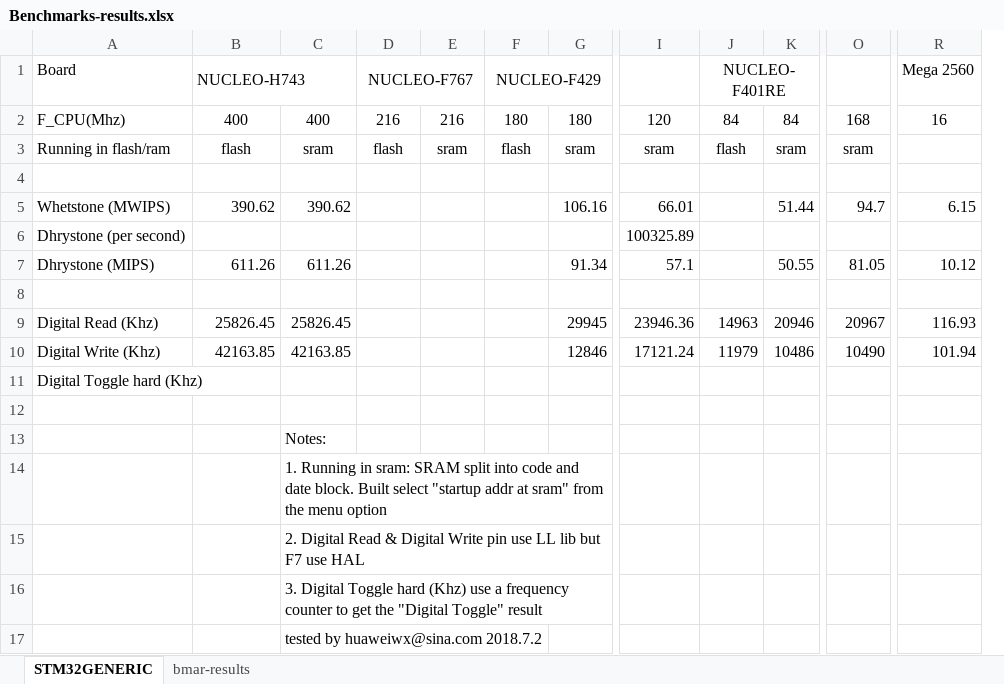
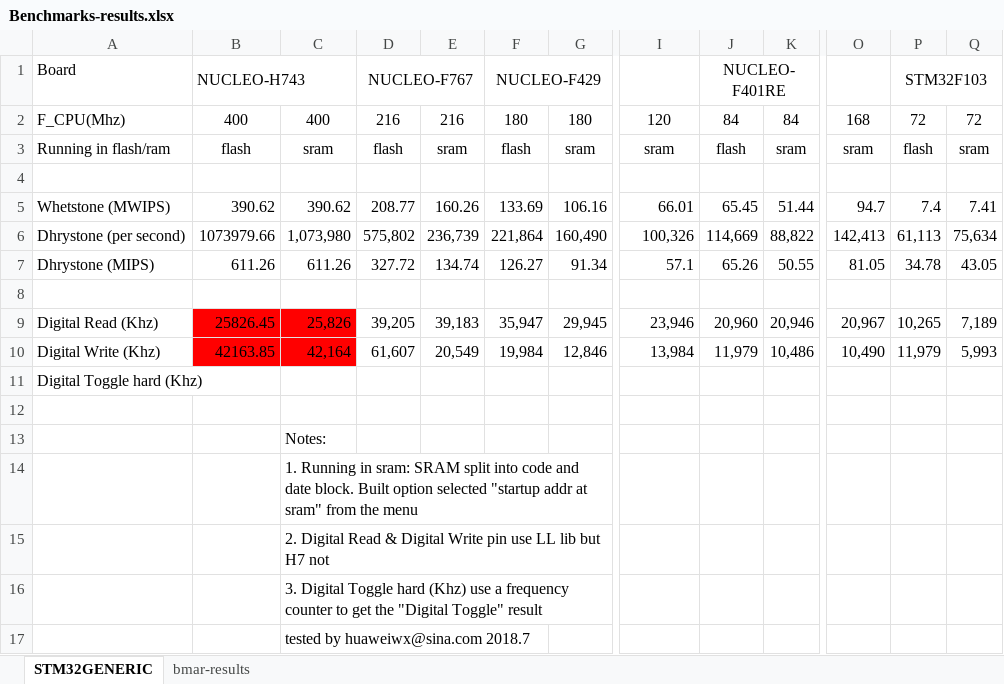
Before and after one commit to maichaell/STM32GEN_huaweiwx, an Excel workbook: STM32/libraries/BoardExamples/examples/all_boards/Benchmarks/Benchmarks-results.xlsx, sheet STM32GENERIC, drawn as a sheet; only a part is shown, gaps mark what is left out; values as stored, in another font and other column widths than the file's, no borders; removed rows and columns are numbered as before the commit, all else as after; rows hold the shown columns only; the diff names each change by its address in the sheet, - before the commit and + after, or states it on an @@ line.

Commit message:
add benchmarks recoders

```diff
--- a/STM32/libraries/BoardExamples/examples/all_boards/Benchmarks/Benchmarks-results.xlsx (sheet STM32GENERIC)
+++ b/STM32/libraries/BoardExamples/examples/all_boards/Benchmarks/Benchmarks-results.xlsx (sheet STM32GENERIC)
+column P, rows 1-5: STM32F103 | 72 | flash |  | 7.4; row 7: 34.78
+column Q, rows 2-5: 72 | sram |  | 7.41; row 7: 43.05
-column R, rows 1-5: Mega 2560 | 16 |  |  | 6.15; row 7: 10.12
-D5: (empty)
+D5: 208.77
-E5: (empty)
+E5: 160.26
-F5: (empty)
+F5: 133.69
-J5: (empty)
+J5: 65.45
-row 6: Dhrystone (per second) |  |  |  |  |  |  | 100325.89
+row 6: Dhrystone (per second) | 1073979.66 | 1,073,980 | 575,802 | 236,739 | 221,864 | 160,490 | 100,326 | 114,669 | 88,822 | 142,413 | 61,113 | 75,634
-D7: (empty)
+D7: 327.72
-E7: (empty)
+E7: 134.74
-F7: (empty)
+F7: 126.27
-J7: (empty)
+J7: 65.26
-row 9: Digital Read (Khz) | 25826.45 | 25826.45 |  |  |  | 29945 | 23946.36 | 14963 | 20946 | 20967 | 116.93
-row 10: Digital Write (Khz) | 42163.85 | 42163.85 |  |  |  | 12846 | 17121.24 | 11979 | 10486 | 10490 | 101.94
+row 9: Digital Read (Khz) | 25826.45 | 25,826 | 39,205 | 39,183 | 35,947 | 29,945 | 23,946 | 20,960 | 20,946 | 20,967 | 10,265 | 7,189
+row 10: Digital Write (Khz) | 42163.85 | 42,164 | 61,607 | 20,549 | 19,984 | 12,846 | 13,984 | 11,979 | 10,486 | 10,490 | 11,979 | 5,993
-C14: …block. Built select "startup addr at sram" from the menu option
+C14: …block. Built option selected "startup addr at sram" from the menu
-C15: …lib but F7 use HAL
+C15: …lib but H7 not
-C17: tested by huaweiwx@sina.com 2018.7.2
+C17: tested by huaweiwx@sina.com 2018.7
```
Also changed, not shown: 3 other files.
